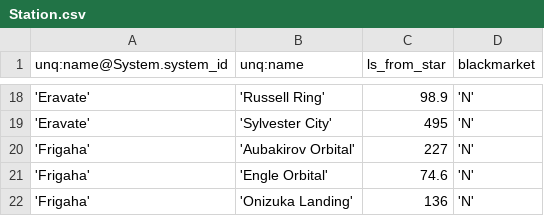
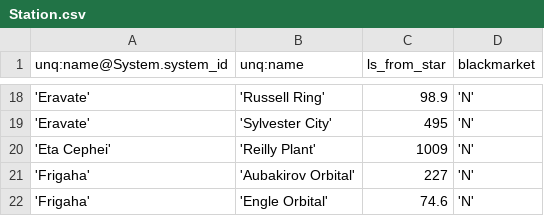
Before and after one commit to EliteDangerous/tradedangerous, a CSV file: data/Station.csv, drawn as a sheet; only a part is shown, gaps mark what is left out; the shorter side is filled out with more unchanged rows; the diff names each change by its address in the sheet, - before the commit and + after, or states it on an @@ line.

Commit message:
New station: Eta Cephei/Reilly Plant

```diff
--- a/data/Station.csv
+++ b/data/Station.csv
+row 20: 'Eta Cephei' | 'Reilly Plant' | 1009 | 'N'
```
Also changed, not shown: data/StationAttributes.csv.
